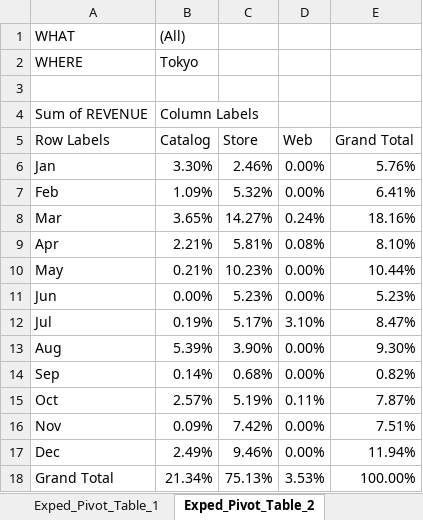
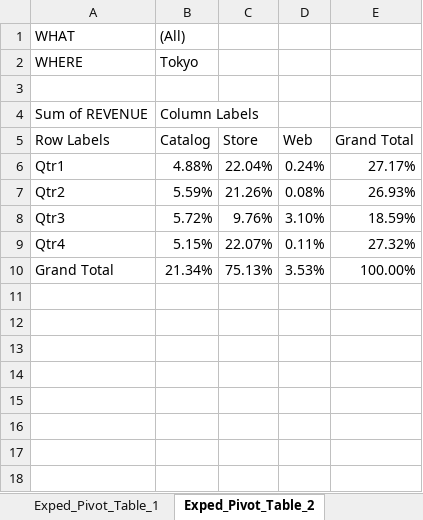
Before and after one commit to fs-ise/introduction-to-programming, an Excel workbook: materials/exercises_with_solutions.xlsx, sheet Exped_Pivot_Table_2, drawn as a sheet; values as stored, in another font and other column widths than the file's, no borders; removed rows and columns are numbered as before the commit, all else as after; the diff names each change by its address in the sheet, - before the commit and + after, or states it on an @@ line.

```diff
--- a/materials/exercises_with_solutions.xlsx (sheet Exped_Pivot_Table_2)
+++ b/materials/exercises_with_solutions.xlsx (sheet Exped_Pivot_Table_2)
-row 6: Jan | 3.30% | 2.46% | 0.00% | 5.76%
-row 7: Feb | 1.09% | 5.32% | 0.00% | 6.41%
-row 8: Mar | 3.65% | 14.27% | 0.24% | 18.16%
-row 9: Apr | 2.21% | 5.81% | 0.08% | 8.10%
-row 10: May | 0.21% | 10.23% | 0.00% | 10.44%
-row 11: Jun | 0.00% | 5.23% | 0.00% | 5.23%
-row 12: Jul | 0.19% | 5.17% | 3.10% | 8.47%
-row 13: Aug | 5.39% | 3.90% | 0.00% | 9.30%
-row 14: Sep | 0.14% | 0.68% | 0.00% | 0.82%
-row 15: Oct | 2.57% | 5.19% | 0.11% | 7.87%
-row 16: Nov | 0.09% | 7.42% | 0.00% | 7.51%
-row 17: Dec | 2.49% | 9.46% | 0.00% | 11.94%
+row 6: Qtr1 | 4.88% | 22.04% | 0.24% | 27.17%
+row 7: Qtr2 | 5.59% | 21.26% | 0.08% | 26.93%
+row 8: Qtr3 | 5.72% | 9.76% | 3.10% | 18.59%
+row 9: Qtr4 | 5.15% | 22.07% | 0.11% | 27.32%
```
Also changed, not shown: sheet Exped_data, sheet Exped_Pivot_Table_3, sheet Exped_Pivot_Table_4, sheet Exped_Pivot_Table_1, sheet Exped_Pivot_Table_6, sheet Exped_Pivot_Table_5, materials/exercises.xlsx, 3 other files.
